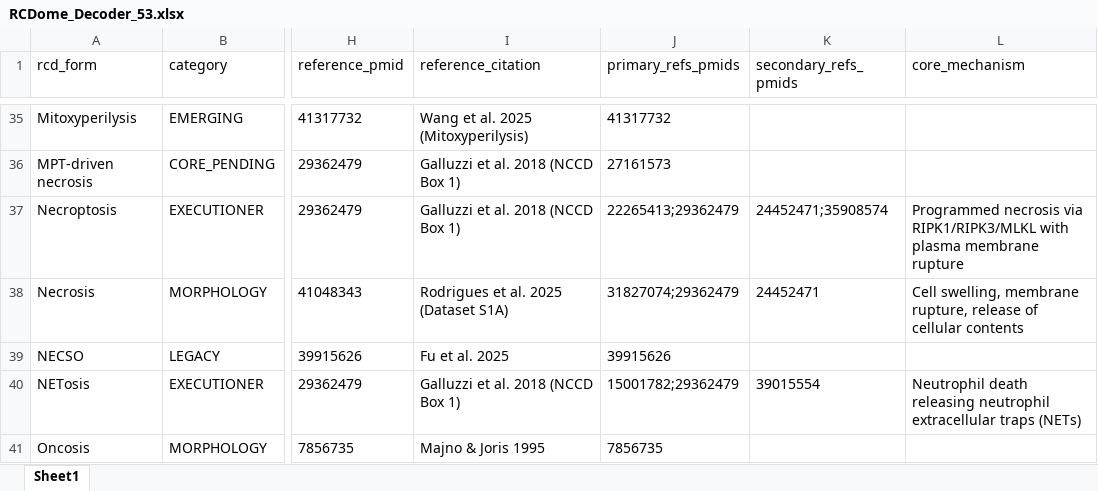
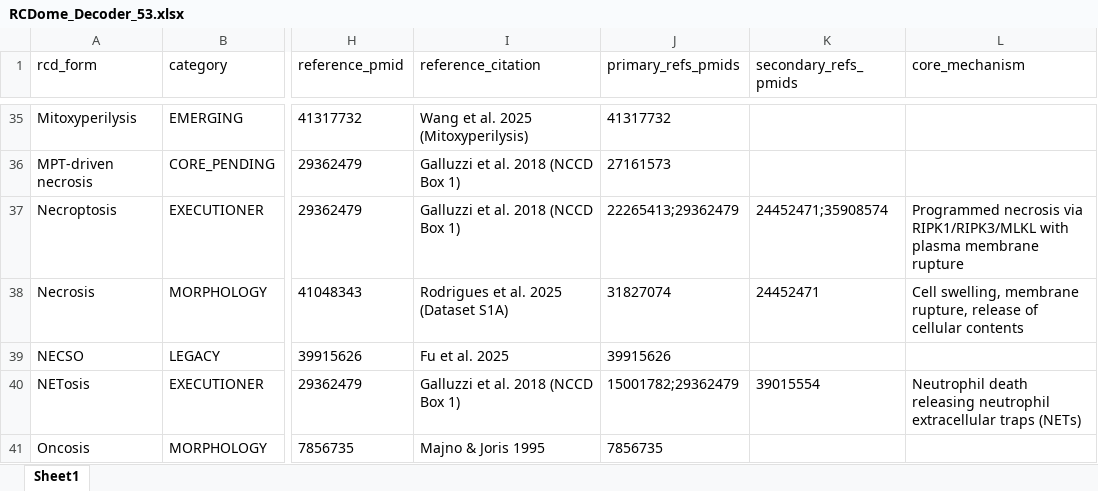
Before and after one commit to BioCancerInformatics/RCDome, an Excel workbook: data/RCDome_Decoder_53.xlsx, sheet Sheet1, drawn as a sheet; only a part is shown, gaps mark what is left out; values as stored, in another font and other column widths than the file's, no borders; the diff covers the shown part only; the diff names each change by its address in the sheet, - before the commit and + after, or states it on an @@ line.

Commit message:
Victor app-report fixes: Home-tab back-link, composite PMID render, drop NCCD_2018 from NOT_IN_NCCD primary refs, VCD citation clarification, ## markdown render

```diff
--- a/data/RCDome_Decoder_53.xlsx (sheet Sheet1)
+++ b/data/RCDome_Decoder_53.xlsx (sheet Sheet1)
-J38 (primary_refs_pmids): 31827074;29362479
+J38 (primary_refs_pmids): 31827074
```
Also changed, not shown: 8 edited cells elsewhere in this sheet, 9 other files.
